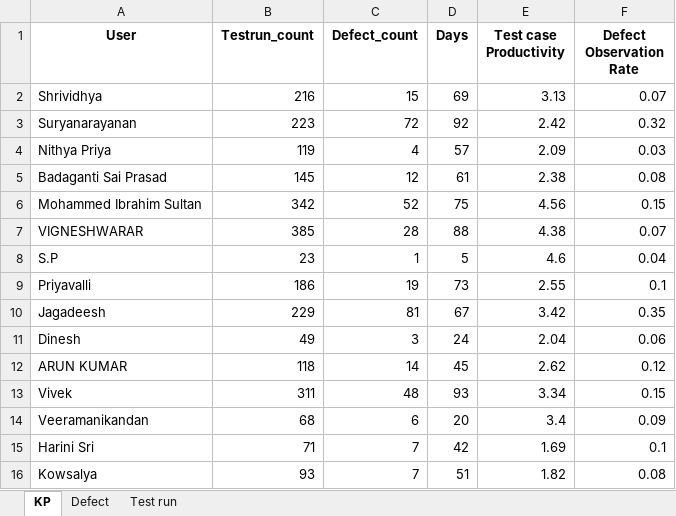
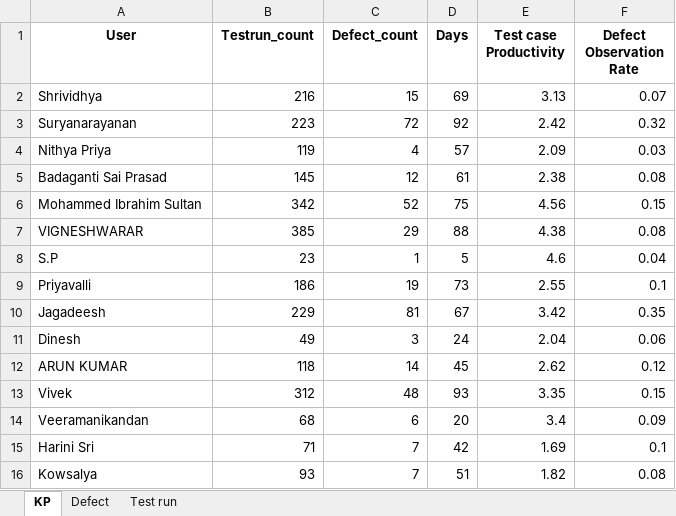
Before and after one commit to DineshGoverthanan/KCE_KPI, an Excel workbook: kp_data.xlsx, sheet KP, drawn as a sheet; values as stored, in another font and other column widths than the file's, no borders; the diff names each change by its address in the sheet, - before the commit and + after, or states it on an @@ line.

```diff
--- a/kp_data.xlsx (sheet KP)
+++ b/kp_data.xlsx (sheet KP)
-C7 (Defect_count): 28
+C7 (Defect_count): 29
-F7 (Defect Observation Rate): 0.07
+F7 (Defect Observation Rate): 0.08
-B13 (Testrun_count): 311
+B13 (Testrun_count): 312
-E13 (Test case Productivity): 3.34
+E13 (Test case Productivity): 3.35
```
Also changed, not shown: sheet Test run, sheet Defect, 12 other files.
